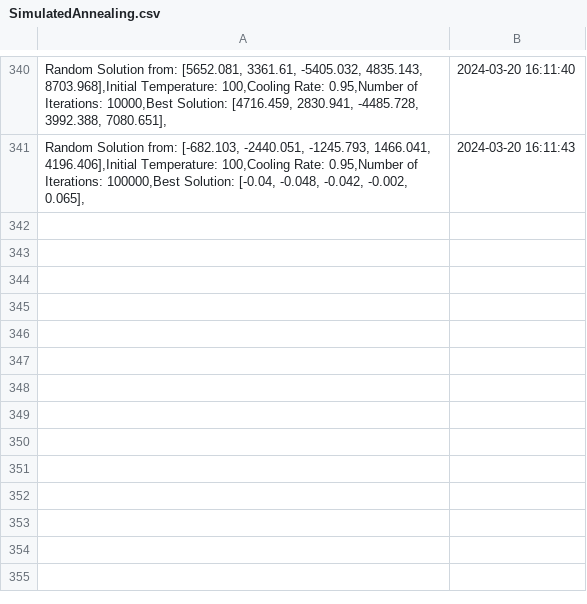
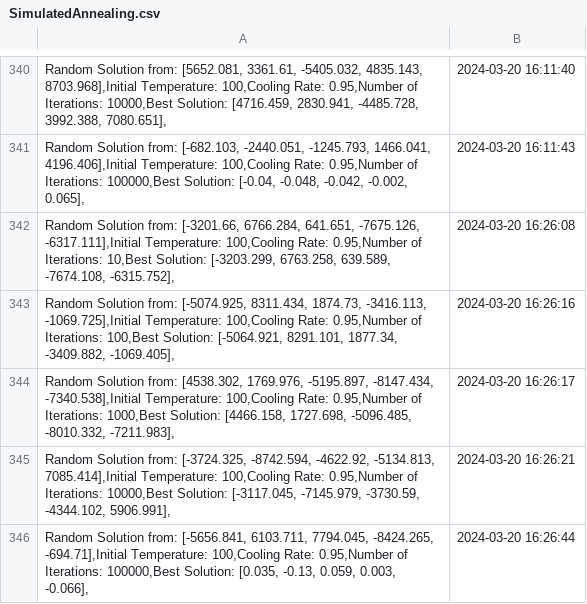
Before and after one commit to AnnieBonav/AISemesterStuff, a CSV file: SphereFunction/SimulatedAnnealing.csv, drawn as a sheet; only a part is shown, gaps mark what is left out.

```diff
--- a/SphereFunction/SimulatedAnnealing.csv
+++ b/SphereFunction/SimulatedAnnealing.csv
@@ -341 +341,6 @@
 "Random Solution from: [-682.103, -2440.051, -1245.793, 1466.041, 4196.406],Initial Temperature: 100,Cooling Rate: 0.95,Number of Iterations: 100000,Best Solution: [-0.04, -0.048, -0.042, -0.002, 0.065],",2024-03-20 16:11:43
+"Random Solution from: [-3201.66, 6766.284, 641.651, -7675.126, -6317.111],Initial Temperature: 100,Cooling Rate: 0.95,Number of Iterations: 10,Best Solution: [-3203.299, 6763.258, 639.589, -7674.108, -6315.752],",2024-03-20 16:26:08
+"Random Solution from: [-5074.925, 8311.434, 1874.73, -3416.113, -1069.725],Initial Temperature: 100,Cooling Rate: 0.95,Number of Iterations: 100,Best Solution: [-5064.921, 8291.101, 1877.34, -3409.882, -1069.405],",2024-03-20 16:26:16
+"Random Solution from: [4538.302, 1769.976, -5195.897, -8147.434, -7340.538],Initial Temperature: 100,Cooling Rate: 0.95,Number of Iterations: 1000,Best Solution: [4466.158, 1727.698, -5096.485, -8010.332, -7211.983],",2024-03-20 16:26:17
+"Random Solution from: [-3724.325, -8742.594, -4622.92, -5134.813, 7085.414],Initial Temperature: 100,Cooling Rate: 0.95,Number of Iterations: 10000,Best Solution: [-3117.045, -7145.979, -3730.59, -4344.102, 5906.991],",2024-03-20 16:26:21
+"Random Solution from: [-5656.841, 6103.711, 7794.045, -8424.265, -694.71],Initial Temperature: 100,Cooling Rate: 0.95,Number of Iterations: 100000,Best Solution: [0.035, -0.13, 0.059, 0.003, -0.066],",2024-03-20 16:26:44
```
Also changed, not shown: 1 other file.
